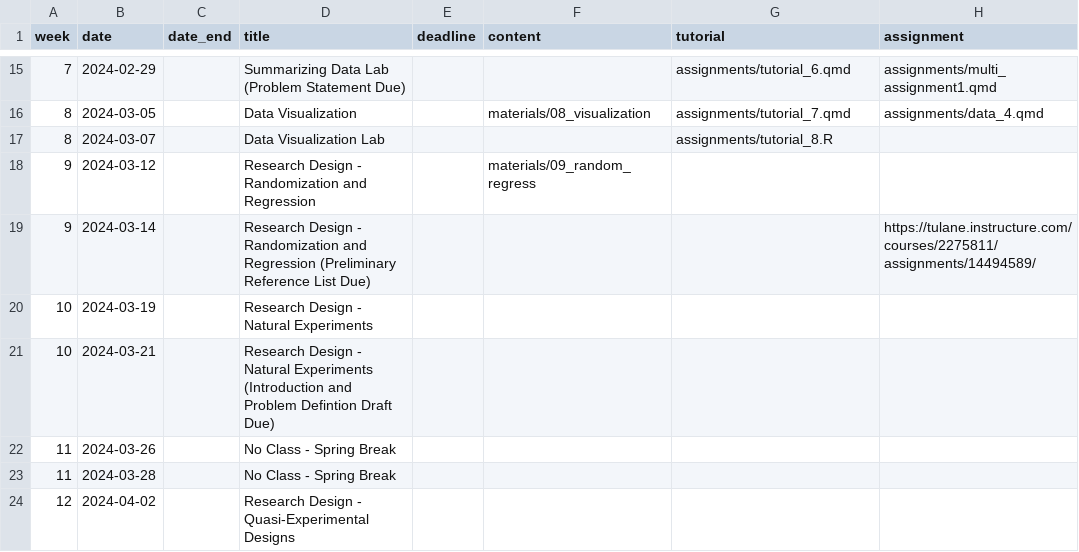
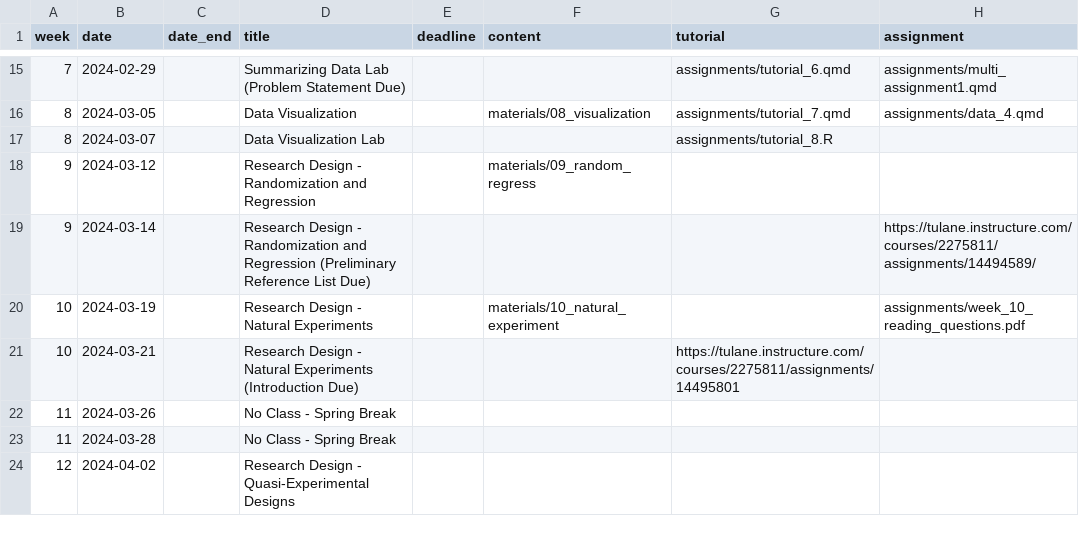
Before and after one commit to k-callison/hpam7660-sp24, a CSV file: data/schedule.csv, drawn as a sheet; only a part is shown, gaps mark what is left out.

Commit message:
Week 10 schedule & resources

```diff
--- a/data/schedule.csv
+++ b/data/schedule.csv
@@ -19,4 +19,4 @@ week,date,date_end,title,deadline,content,tutorial,assignment
 9,2024-03-14,,Research Design - Randomization and Regression (Preliminary Reference List Due),,,,https://tulane.instructure.com/courses/2275811/assignments/14494589/
-10,2024-03-19,,Research Design - Natural Experiments,,,,
-10,2024-03-21,,Research Design - Natural Experiments (Introduction and Problem Defintion Draft Due),,,,
+10,2024-03-19,,Research Design - Natural Experiments,,"materials/10_natural_experiment",,"assignments/week_10_reading_questions.pdf"
+10,2024-03-21,,Research Design - Natural Experiments (Introduction Due),,,https://tulane.instructure.com/courses/2275811/assignments/14495801,
 11,2024-03-26,,No Class - Spring Break,,,,
```
Also changed, not shown: 38 other files.
